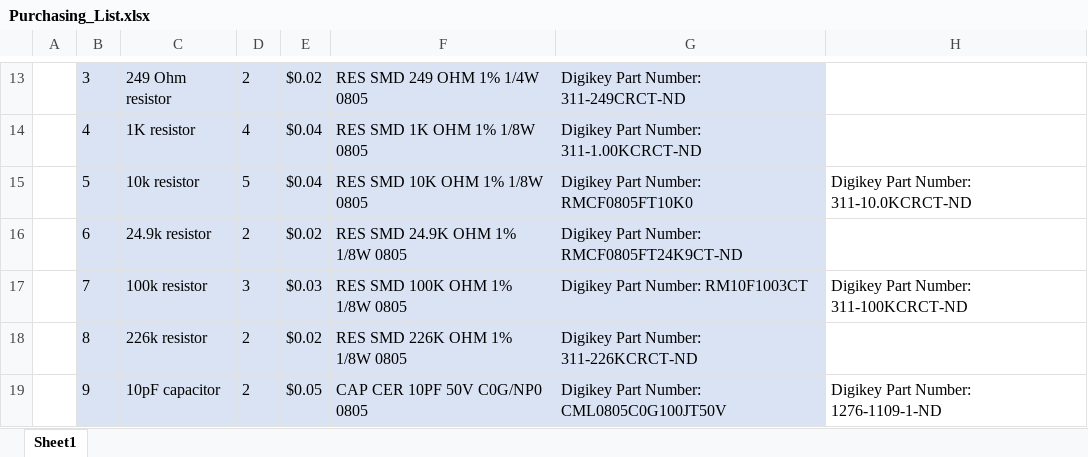
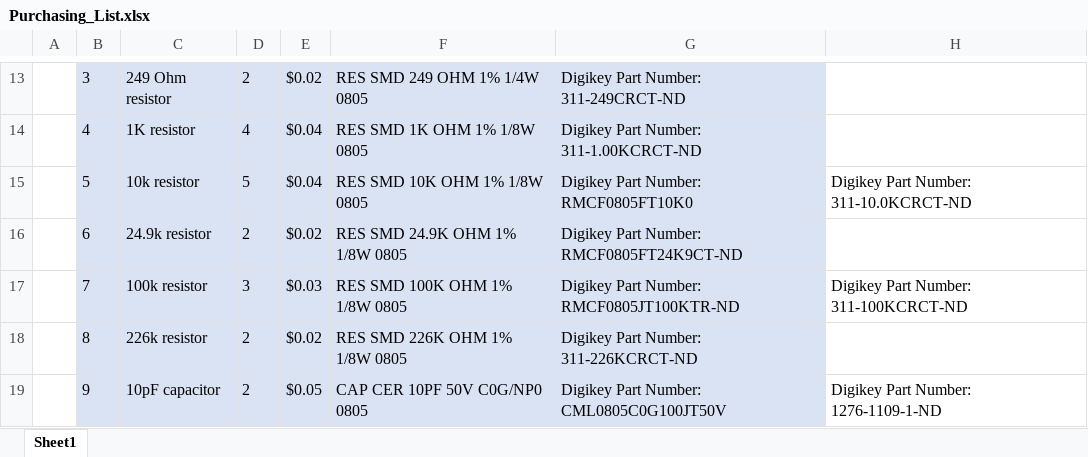
Before and after one commit to spenceraxani/CosmicWatch-Desktop-Muon-Detector-v2, an Excel workbook: Purchasing_List.xlsx, sheet Sheet1, drawn as a sheet; only a part is shown, gaps mark what is left out; values as stored, in another font and other column widths than the file's, no borders; the diff names each change by its address in the sheet, - before the commit and + after, or states it on an @@ line.

Commit message:
updated purchasing list

```diff
--- a/Purchasing_List.xlsx (sheet Sheet1)
+++ b/Purchasing_List.xlsx (sheet Sheet1)
-G17: Digikey Part Number: RM10F1003CT
+G17: Digikey Part Number: RMCF0805JT100KTR-ND
```
